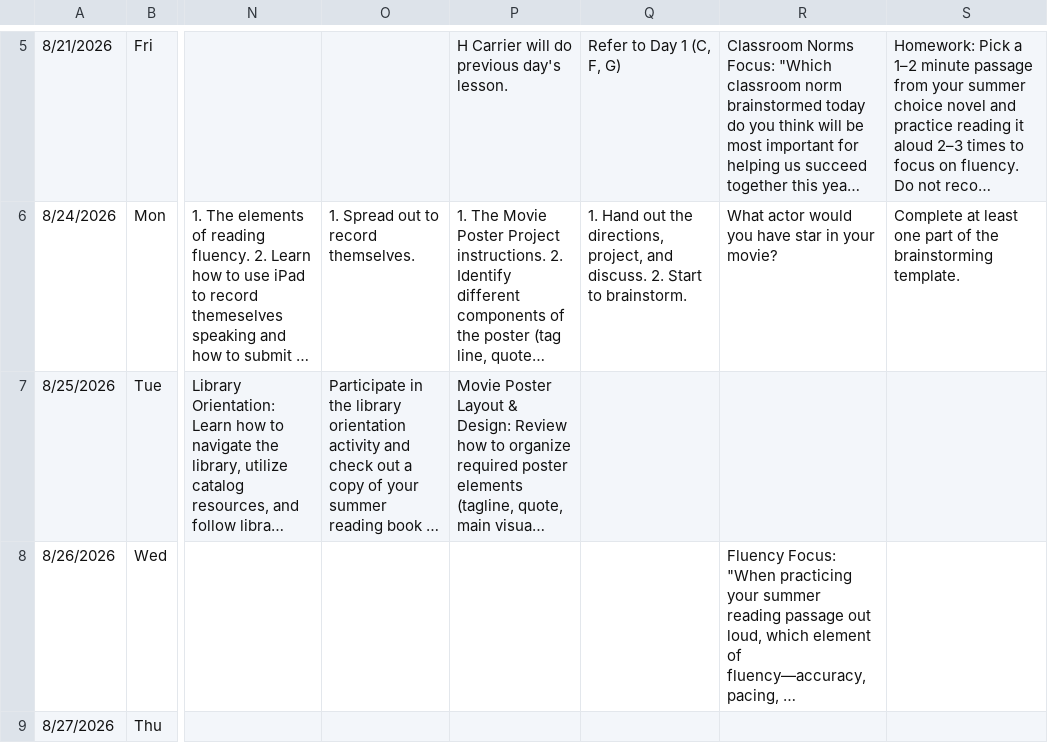
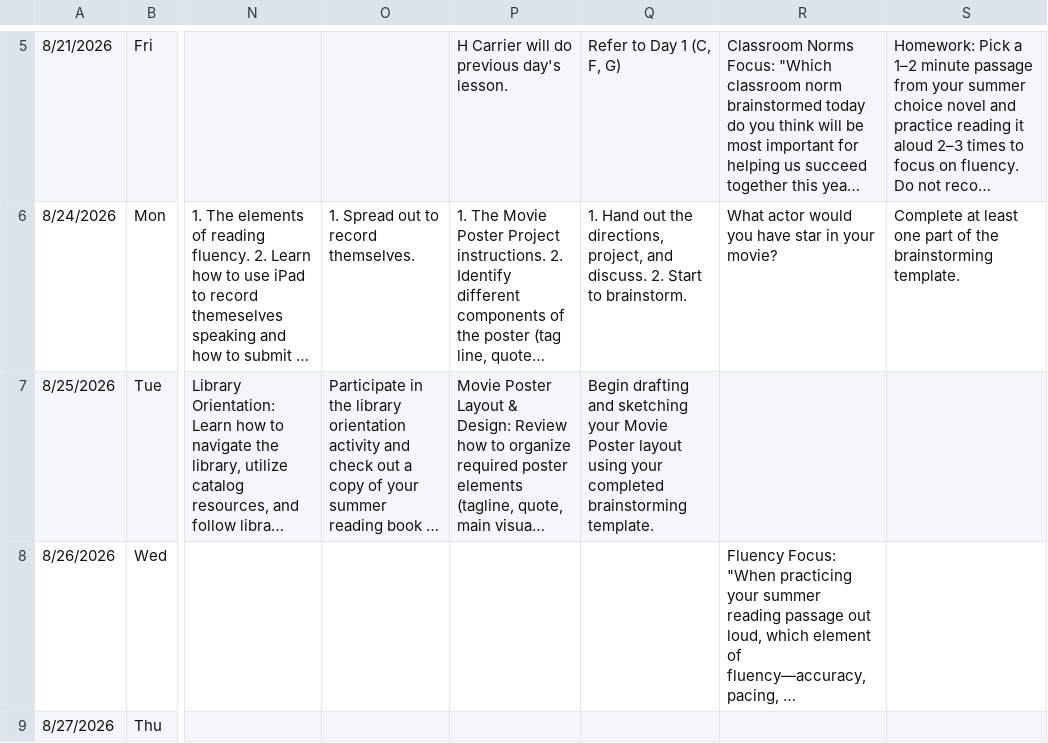
Before and after one commit to kimberlyjmartin/2026_Lesson_Planner_Calendar, a CSV file: daily_planner.csv, drawn as a sheet; only a part is shown, gaps mark what is left out; long unchanged cells end in …; the diff names each change by its address in the sheet, - before the commit and + after, or states it on an @@ line.

Commit message:
Auto-sync Daily Planner — 2026-08-23T22:40:10.822Z

```diff
--- a/daily_planner.csv
+++ b/daily_planner.csv
-Q7: (empty)
+Q7: Begin drafting and sketching your Movie Poster layout using your completed brainstorming template.
```
